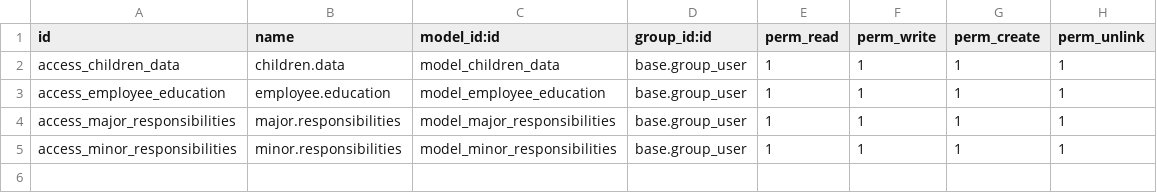
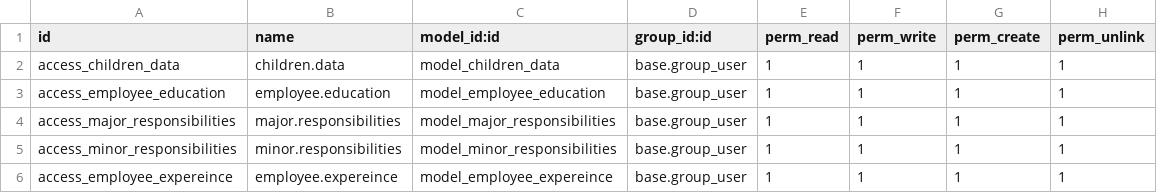
Before and after one commit to farhanrashad/gipli, a CSV file: de_employee_customization/security/ir.model.access.csv, drawn as a sheet.

Commit message:
experience table on employee form

```diff
--- a/de_employee_customization/security/ir.model.access.csv
+++ b/de_employee_customization/security/ir.model.access.csv
@@ -5 +5,2 @@ access_major_responsibilities,major.responsibilities,model_major_responsibilitie
 access_minor_responsibilities,minor.responsibilities,model_minor_responsibilities,base.group_user,1,1,1,1
+access_employee_expereince,employee.expereince,model_employee_expereince,base.group_user,1,1,1,1
```
Also changed, not shown: 2 other files.
